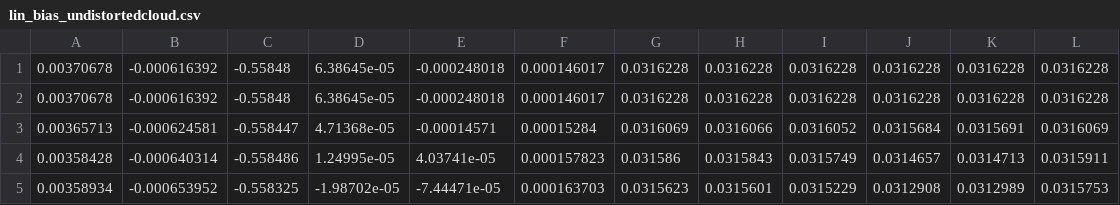
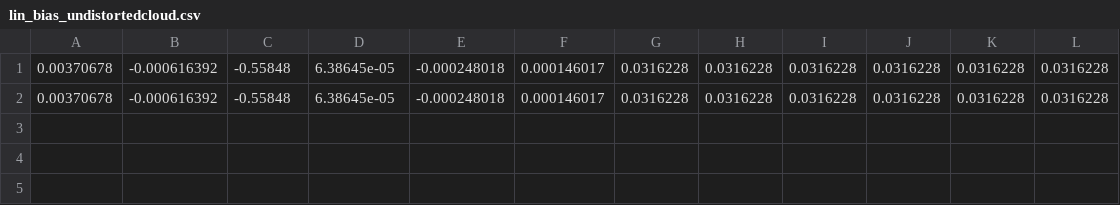
Before and after one commit to HyeonnSeo/imu_lidar_calibration, a CSV file: linkalibr/data/lin_bias_undistortedcloud.csv, drawn as a sheet; the diff names each change by its address in the sheet, - before the commit and + after, or states it on an @@ line.

```diff
--- a/linkalibr/data/lin_bias_undistortedcloud.csv
+++ b/linkalibr/data/lin_bias_undistortedcloud.csv
-row 3: 0.00365713 | -0.000624581 | -0.558447 | 4.71368e-05 | -0.00014571 | 0.00015284 | 0.0316069 | 0.0316066 | 0.0316052 | 0.0315684 | 0.0315691 | 0.0316069
-row 4: 0.00358428 | -0.000640314 | -0.558486 | 1.24995e-05 | 4.03741e-05 | 0.000157823 | 0.031586 | 0.0315843 | 0.0315749 | 0.0314657 | 0.0314713 | 0.0315911
-row 5: 0.00358934 | -0.000653952 | -0.558325 | -1.98702e-05 | -7.44471e-05 | 0.000163703 | 0.0315623 | 0.0315601 | 0.0315229 | 0.0312908 | 0.0312989 | 0.0315753
```
Also changed, not shown: linkalibr/data/lin_trajectory_undistortedcloud.csv, 6 other files.
